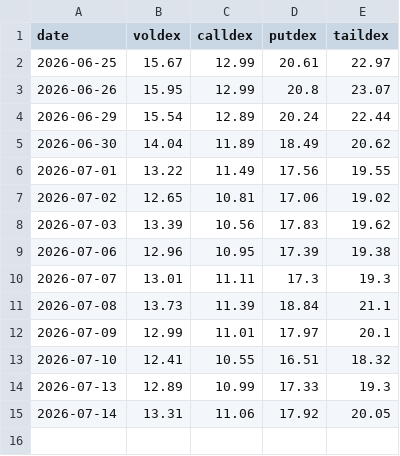
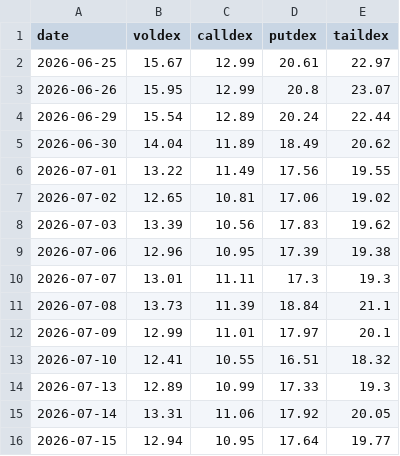
Before and after one commit to electribe15/DerivativeAnalytics, a CSV file: voldex_history/voldex_history.csv, drawn as a sheet; the diff names each change by its address in the sheet, - before the commit and + after, or states it on an @@ line.

```diff
--- a/voldex_history/voldex_history.csv
+++ b/voldex_history/voldex_history.csv
+row 16: 2026-07-15 | 12.94 | 10.95 | 17.64 | 19.77
```
Also changed, not shown: gex_history/gex_metrics_history.csv, 2 other files.
